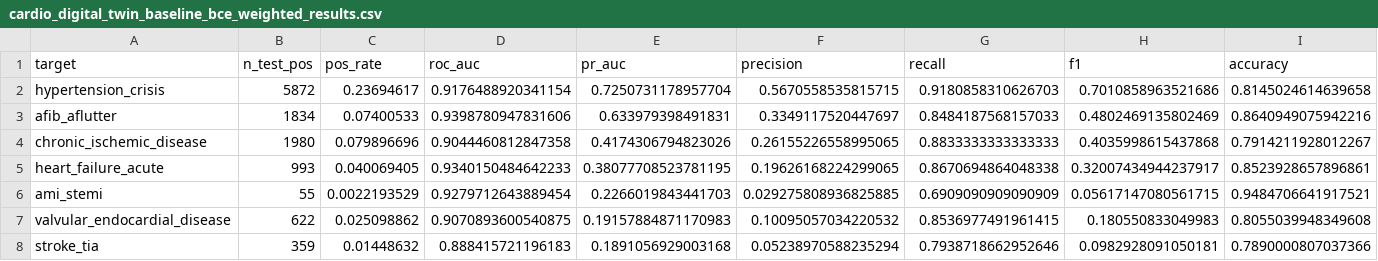
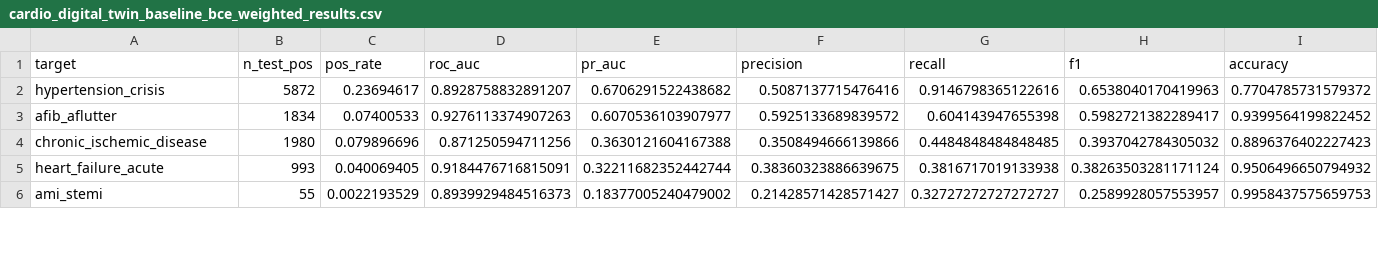
Before and after one commit to brandonng2/CardioTwin, a CSV file: model_results/cardio_digital_twin_baseline_bce_weighted/cardio_digital_twin_baseline_bce_weighted_results.csv, drawn as a sheet; only a part is shown; the diff covers the shown part only.

Commit message:
Final results

```diff
--- a/model_results/cardio_digital_twin_baseline_bce_weighted/cardio_digital_twin_baseline_bce_weighted_results.csv
+++ b/model_results/cardio_digital_twin_baseline_bce_weighted/cardio_digital_twin_baseline_bce_weighted_results.csv
@@ -1,8 +1,6 @@
 target,n_test_pos,pos_rate,roc_auc,pr_auc,precision,recall,f1,accuracy
-hypertension_crisis,5872,0.23694617,0.9176488920341154,0.7250731178957704,0.5670558535815715,0.9180858310626703,0.7010858963521686,0.8145024614639658
-afib_aflutter,1834,0.07400533,0.9398780947831606,0.633979398491831,0.3349117520447697,0.8484187568157033,0.4802469135802469,0.8640949075942216
-chronic_ischemic_disease,1980,0.079896696,0.9044460812847358,0.4174306794823026,0.26155226558995065,0.8833333333333333,0.4035998615437868,0.7914211928012267
-heart_failure_acute,993,0.040069405,0.9340150484642233,0.38077708523781195,0.19626168224299065,0.8670694864048338,0.32007434944237917,0.8523928657896861
-ami_stemi,55,0.0022193529,0.9279712643889454,0.2266019843441703,0.029275808936825885,0.6909090909090909,0.05617147080561715,0.9484706641917521
-valvular_endocardial_disease,622,0.025098862,0.9070893600540875,0.19157884871170983,0.10095057034220532,0.8536977491961415,0.180550833049983,0.8055039948349608
-stroke_tia,359,0.01448632,0.888415721196183,0.1891056929003168,0.05238970588235294,0.7938718662952646,0.0982928091050181,0.7890000807037366
+hypertension_crisis,5872,0.23694617,0.8928758832891207,0.6706291522438682,0.5087137715476416,0.9146798365122616,0.6538040170419963,0.7704785731579372
+afib_aflutter,1834,0.07400533,0.9276113374907263,0.6070536103907977,0.5925133689839572,0.604143947655398,0.5982721382289417,0.9399564199822452
+chronic_ischemic_disease,1980,0.079896696,0.871250594711256,0.3630121604167388,0.3508494666139866,0.4484848484848485,0.3937042784305032,0.8896376402227423
+heart_failure_acute,993,0.040069405,0.9184476716815091,0.32211682352442744,0.38360323886639675,0.3816717019133938,0.38263503281171124,0.9506496650794932
+ami_stemi,55,0.0022193529,0.8939929484516373,0.18377005240479002,0.21428571428571427,0.32727272727272727,0.2589928057553957,0.9958437575659753
```
Also changed, not shown: 4 added rows, 2 removed rows and 48 edited cells elsewhere in this file, 38 other files.
